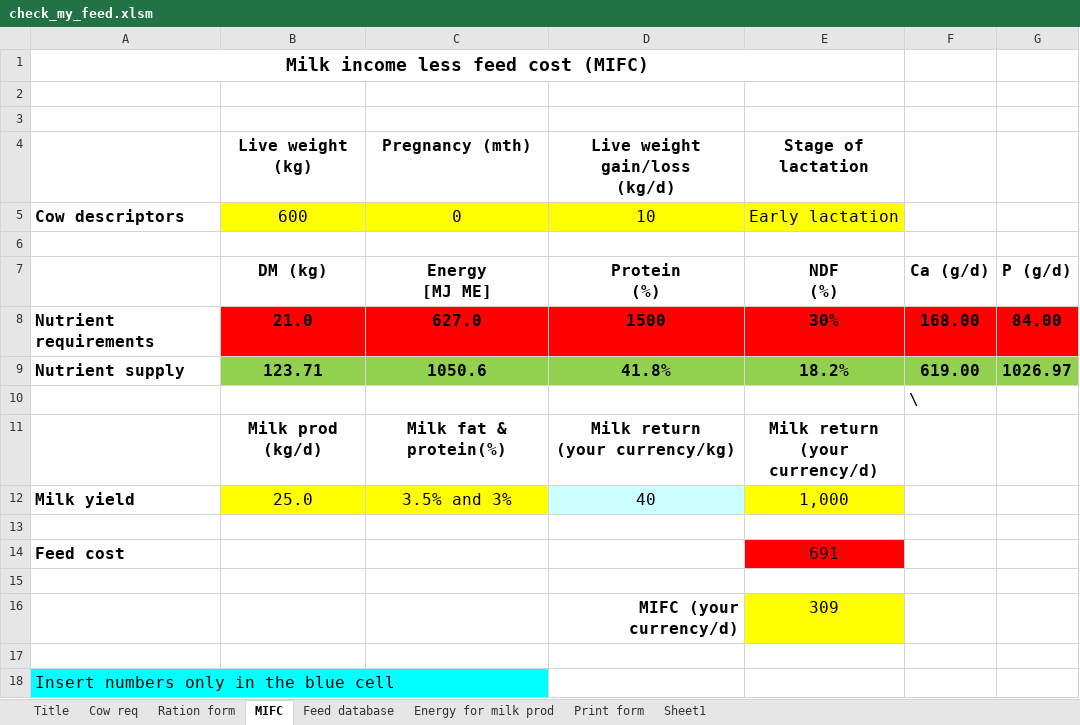
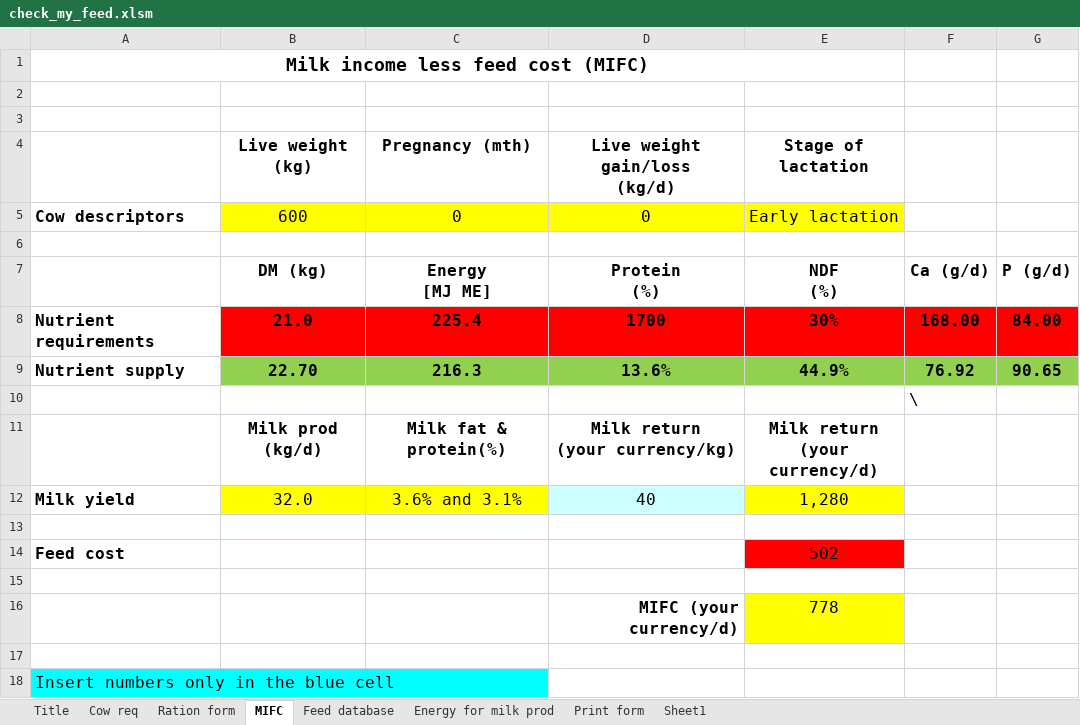
Before and after one commit to fineoutput/agriculture, an Excel workbook: assets/excel/check_my_feed.xlsm, sheet MIFC, drawn as a sheet; values as stored, in another font and other column widths than the file's, no borders; removed rows and columns are numbered as before the commit, all else as after; the diff names each change by its address in the sheet, - before the commit and + after, or states it on an @@ line.

```diff
--- a/assets/excel/check_my_feed.xlsm (sheet MIFC)
+++ b/assets/excel/check_my_feed.xlsm (sheet MIFC)
-D5 (Live weight gain/loss (kg/d)): 10
+D5 (Live weight gain/loss (kg/d)): 0
-C8 (Pregnancy (mth)): 627.0
+C8 (Pregnancy (mth)): 225.4
-D8 (Live weight gain/loss (kg/d)): 1500
+D8 (Live weight gain/loss (kg/d)): 1700
-row 9: Nutrient supply | 123.71 | 1050.6 | 41.8% | 18.2% | 619.00 | 1026.97
+row 9: Nutrient supply | 22.70 | 216.3 | 13.6% | 44.9% | 76.92 | 90.65
-B12 (Live weight (kg)): 25.0
+B12 (Live weight (kg)): 32.0
-C12 (Pregnancy (mth)): 3.5% and 3%
+C12 (Pregnancy (mth)): 3.6% and 3.1%
-E12 (Stage of lactation): 1,000
+E12 (Stage of lactation): 1,280
-E14 (Stage of lactation): 691
+E14 (Stage of lactation): 502
-E16 (Stage of lactation): 309
+E16 (Stage of lactation): 778
```
Also changed, not shown: sheet Ration form, sheet Feed database, sheet Print form, sheet Cow req, formulas that keep their value, charts or pictures.
